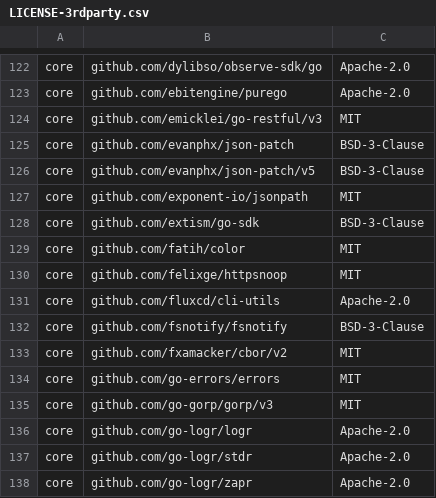
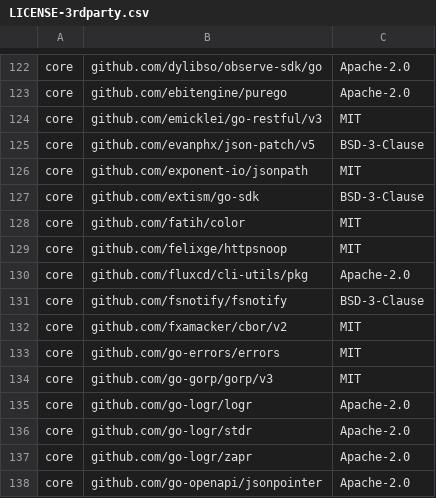
Before and after one commit to DataDog/datadog-operator, a CSV file: LICENSE-3rdparty.csv, drawn as a sheet; only a part is shown, gaps mark what is left out; the shorter side is filled out with more unchanged rows.

```diff
--- a/LICENSE-3rdparty.csv
+++ b/LICENSE-3rdparty.csv
@@ -124,3 +124,2 @@ core,github.com/ebitengine/purego,Apache-2.0
 core,github.com/emicklei/go-restful/v3,MIT
-core,github.com/evanphx/json-patch,BSD-3-Clause
 core,github.com/evanphx/json-patch/v5,BSD-3-Clause
@@ -130,3 +129,3 @@ core,github.com/fatih/color,MIT
 core,github.com/felixge/httpsnoop,MIT
-core,github.com/fluxcd/cli-utils,Apache-2.0
+core,github.com/fluxcd/cli-utils/pkg,Apache-2.0
 core,github.com/fsnotify/fsnotify,BSD-3-Clause
```
